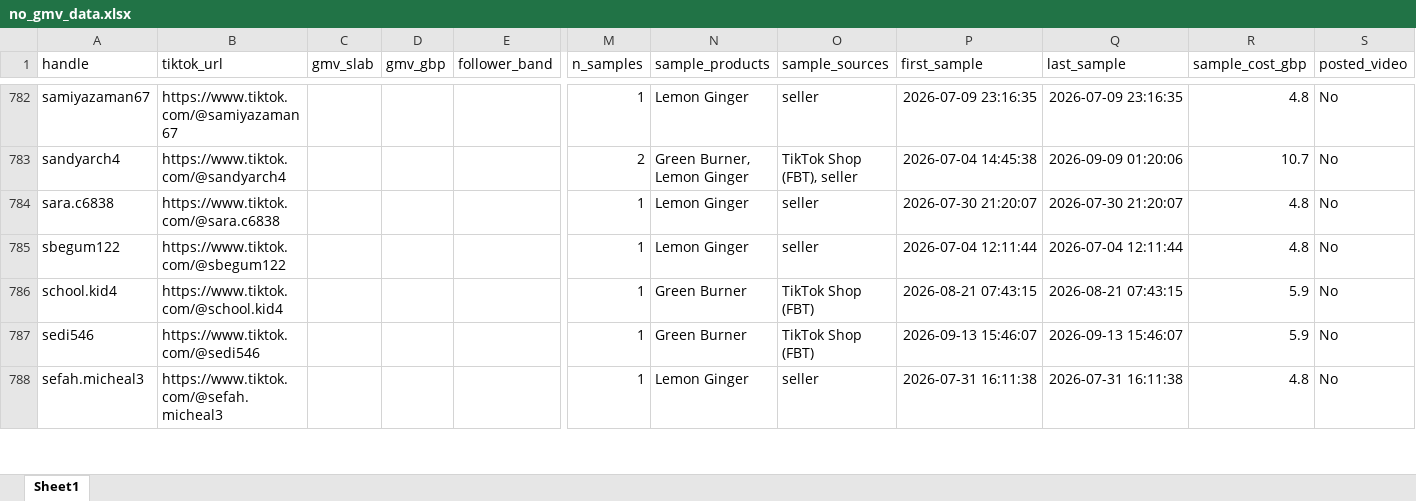
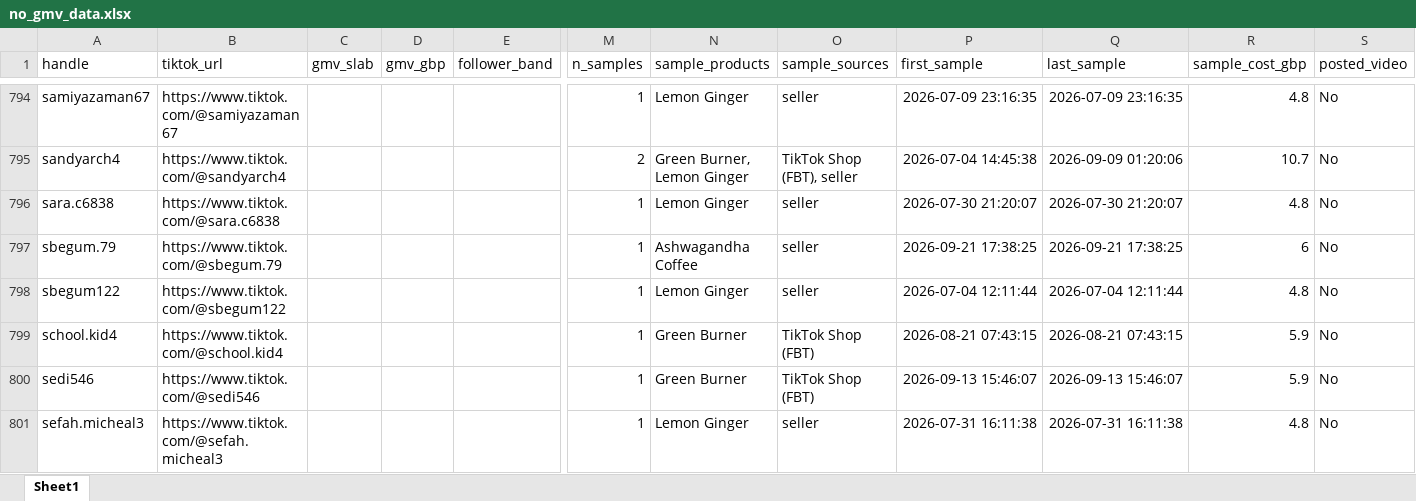
Before and after one commit to aviralgarg-commits/vahdam-sampling-dashboard, an Excel workbook: no_gmv_data.xlsx, sheet Sheet1, drawn as a sheet; only a part is shown, gaps mark what is left out; values as stored, in another font and other column widths than the file's, no borders; rows hold the shown columns only; the diff covers the shown part only; the diff names each change by its address in the sheet, - before the commit and + after, or states it on an @@ line.

```diff
--- a/no_gmv_data.xlsx (sheet Sheet1)
+++ b/no_gmv_data.xlsx (sheet Sheet1)
+row 797: sbegum.79 | https://www.tiktok.com/@sbegum.79 |  |  |  | 1 | Ashwagandha Coffee | seller | 2026-09-21 17:38:25 | 2026-09-21 17:38:25 | 6 | No
```
Also changed, not shown: 17 added rows and 147 edited cells elsewhere in this sheet, chase_list.xlsx, creator_monthly_video_gmv.xlsx, 12 other files.
